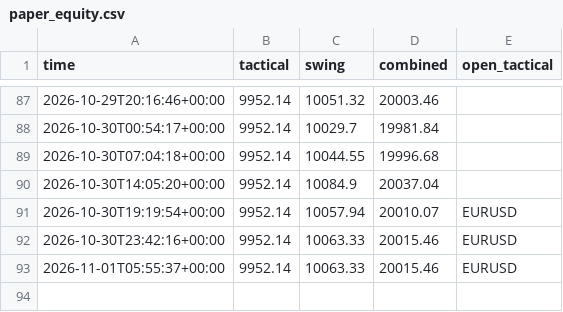
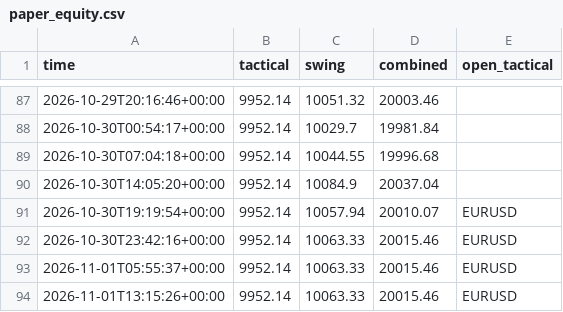
Before and after one commit to sobhansbp/Trade-, a CSV file: journal/paper_equity.csv, drawn as a sheet; only a part is shown, gaps mark what is left out.

```diff
--- a/journal/paper_equity.csv
+++ b/journal/paper_equity.csv
@@ -93 +93,2 @@ time,tactical,swing,combined,open_tactical
 2026-11-01T05:55:37+00:00,9952.14,10063.33,20015.46,EURUSD
+2026-11-01T13:15:26+00:00,9952.14,10063.33,20015.46,EURUSD
```
Also changed, not shown: journal/news_scores.csv, journal/signals.csv, 2 other files.
